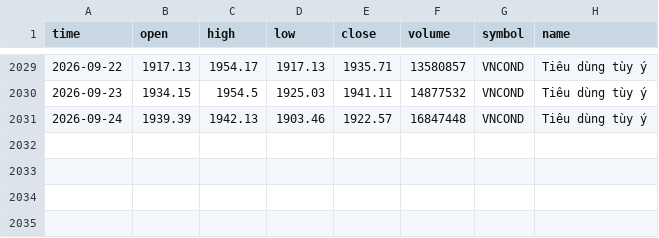
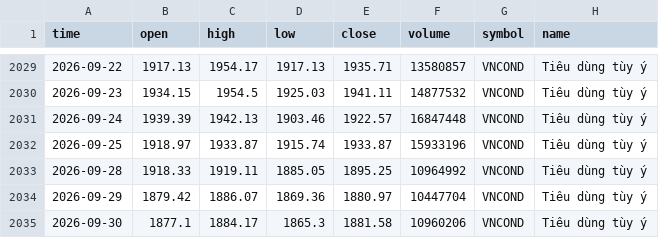
Before and after one commit to FTU-kudo/VN-sector-analysis, a CSV file: data/VNCOND.csv, drawn as a sheet; only a part is shown, gaps mark what is left out; the diff names each change by its address in the sheet, - before the commit and + after, or states it on an @@ line.

```diff
--- a/data/VNCOND.csv
+++ b/data/VNCOND.csv
+row 2032: 2026-09-25 | 1918.97 | 1933.87 | 1915.74 | 1933.87 | 15933196 | VNCOND | Tiêu dùng tùy ý
+row 2033: 2026-09-28 | 1918.33 | 1919.11 | 1885.05 | 1895.25 | 10964992 | VNCOND | Tiêu dùng tùy ý
+row 2034: 2026-09-29 | 1879.42 | 1886.07 | 1869.36 | 1880.97 | 10447704 | VNCOND | Tiêu dùng tùy ý
+row 2035: 2026-09-30 | 1877.1 | 1884.17 | 1865.3 | 1881.58 | 10960206 | VNCOND | Tiêu dùng tùy ý
```
Also changed, not shown: data/VNCONS.csv, data/VNIT.csv, 15 other files.
